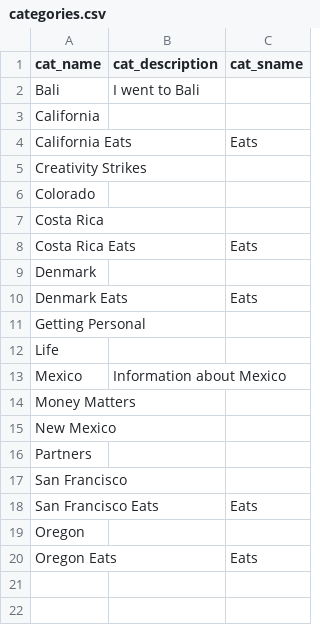
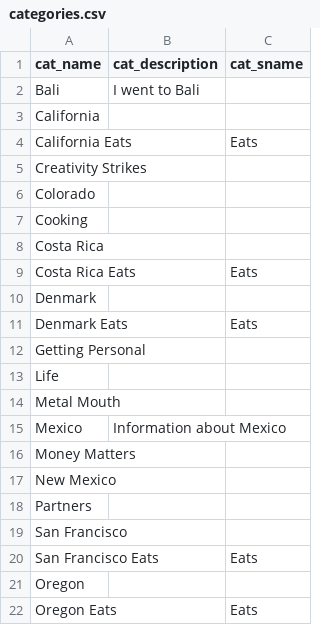
Before and after one commit to superduperfantastic/blog, a CSV file: _data/categories.csv, drawn as a sheet; the diff names each change by its address in the sheet, - before the commit and + after, or states it on an @@ line.

```diff
--- a/_data/categories.csv
+++ b/_data/categories.csv
+row 7: Cooking
+row 14: Metal Mouth
```
Also changed, not shown: 22 other files.
